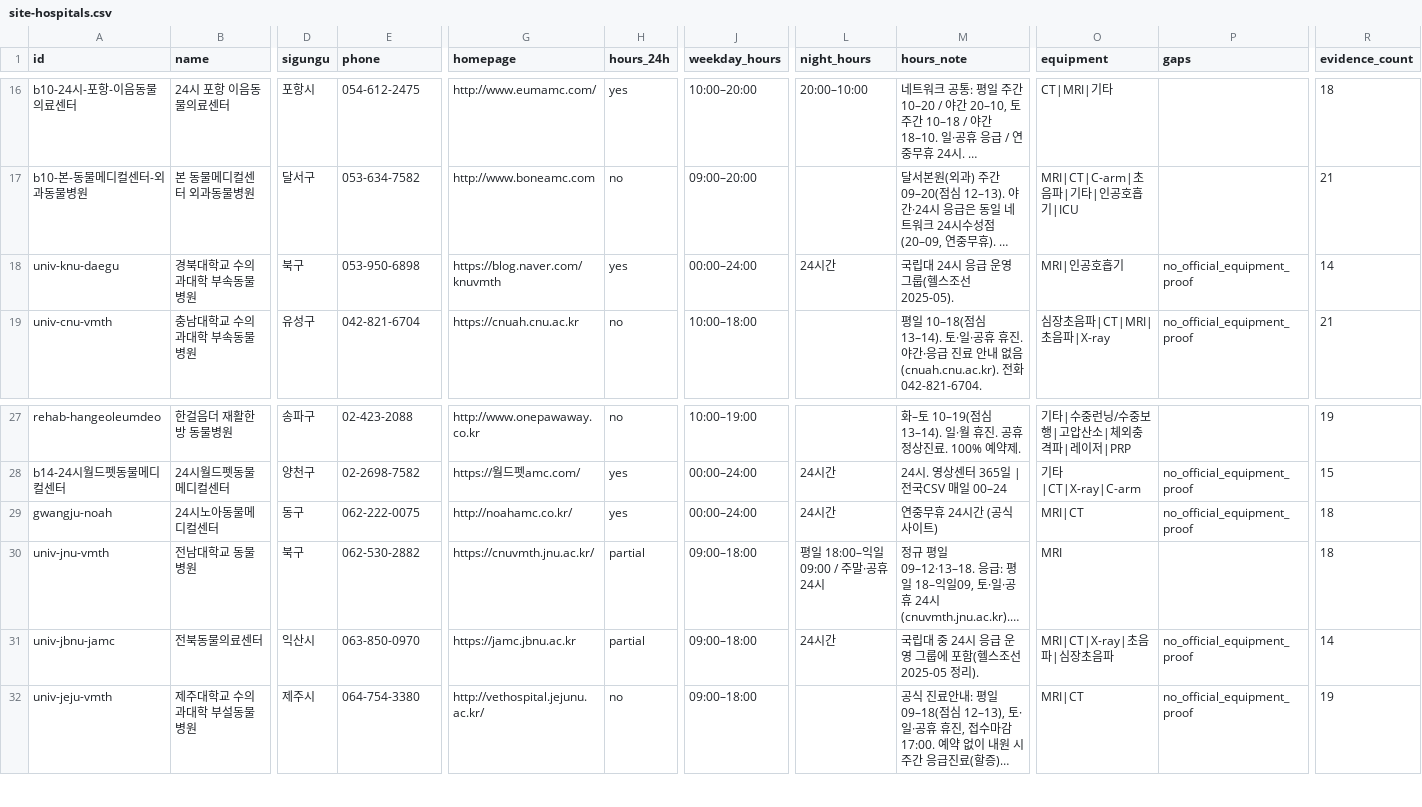
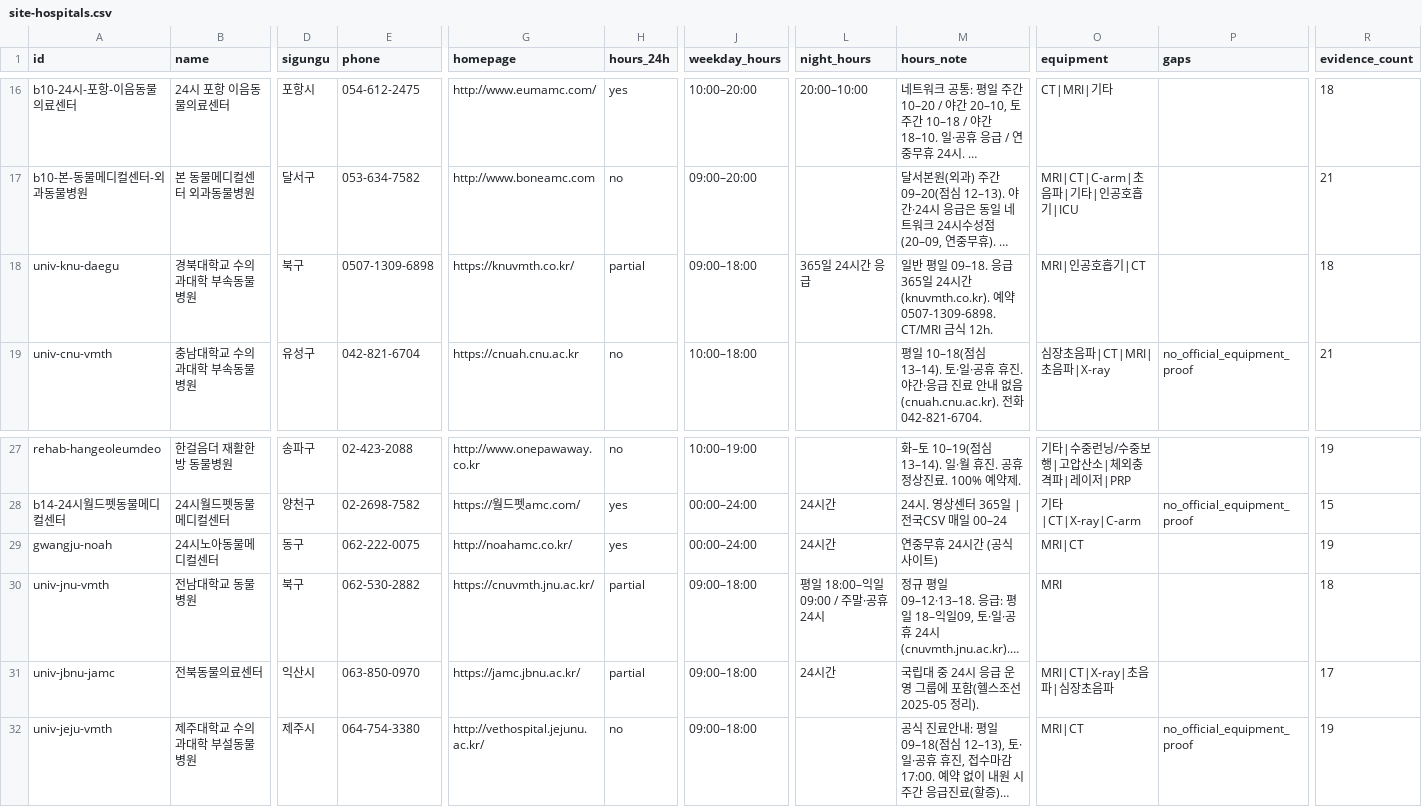
Before and after one commit to ryol84/naver-chatbot, a CSV file: data/hospitals/site-hospitals.csv, drawn as a sheet; only a part is shown, gaps mark what is left out; long unchanged cells end in …; the diff names each change by its address in the sheet, - before the commit and + after, or states it on an @@ line.

```diff
--- a/data/hospitals/site-hospitals.csv
+++ b/data/hospitals/site-hospitals.csv
-E18 (phone): 053-950-6898
+E18 (phone): 0507-1309-6898
-G18 (homepage): https://blog.naver.com/knuvmth
+G18 (homepage): https://knuvmth.co.kr/
-H18 (hours_24h): yes
+H18 (hours_24h): partial
-J18 (weekday_hours): 00:00–24:00
+J18 (weekday_hours): 09:00–18:00
-L18 (night_hours): 24시간
+L18 (night_hours): 365일 24시간 응급
-M18 (hours_note): 국립대 24시 응급 운영 그룹(헬스조선 2025-05).
+M18 (hours_note): 일반 평일 09–18. 응급 365일 24시간(knuvmth.co.kr). 예약 0507-1309-6898. CT/MRI 금식 12h.
-O18 (equipment): MRI|인공호흡기
+O18 (equipment): MRI|인공호흡기|CT
-P18 (gaps): no_official_equipment_proof
+P18 (gaps): (empty)
-R18 (evidence_count): 14
+R18 (evidence_count): 18
-P29 (gaps): no_official_equipment_proof
+P29 (gaps): (empty)
-R29 (evidence_count): 18
+R29 (evidence_count): 19
-G31 (homepage): https://jamc.jbnu.ac.kr
+G31 (homepage): https://jamc.jbnu.ac.kr/
-P31 (gaps): no_official_equipment_proof
+P31 (gaps): (empty)
-R31 (evidence_count): 14
+R31 (evidence_count): 17
```
Also changed, not shown: 5 other files.
